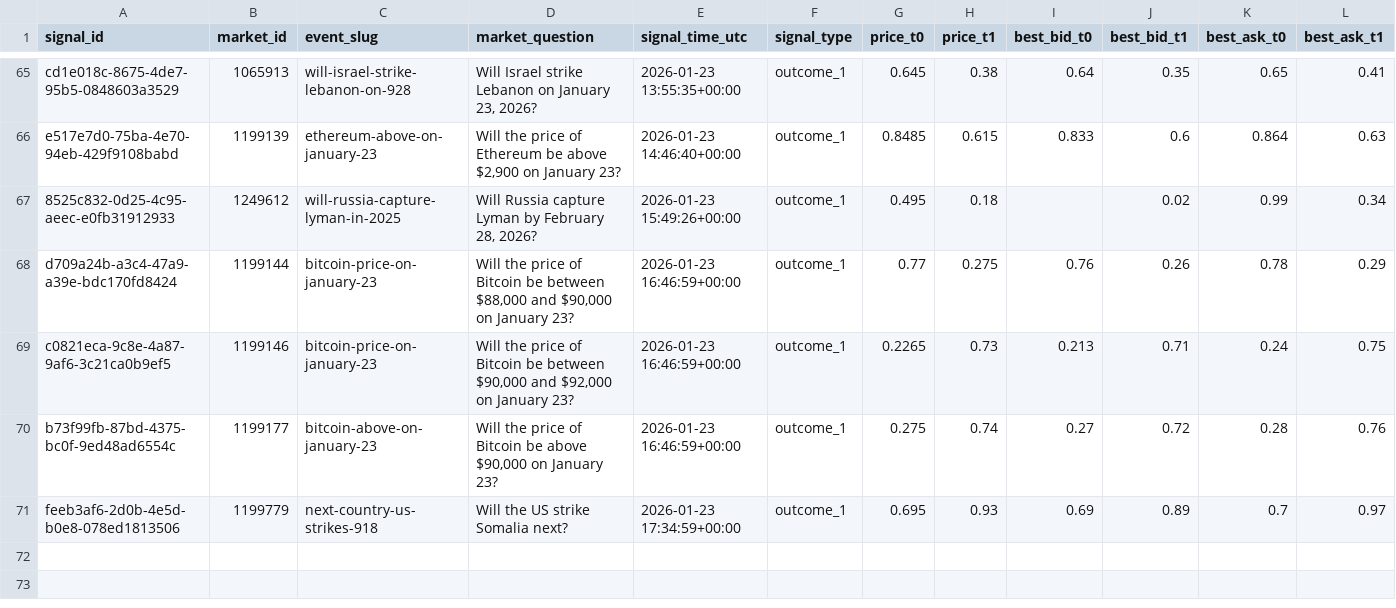
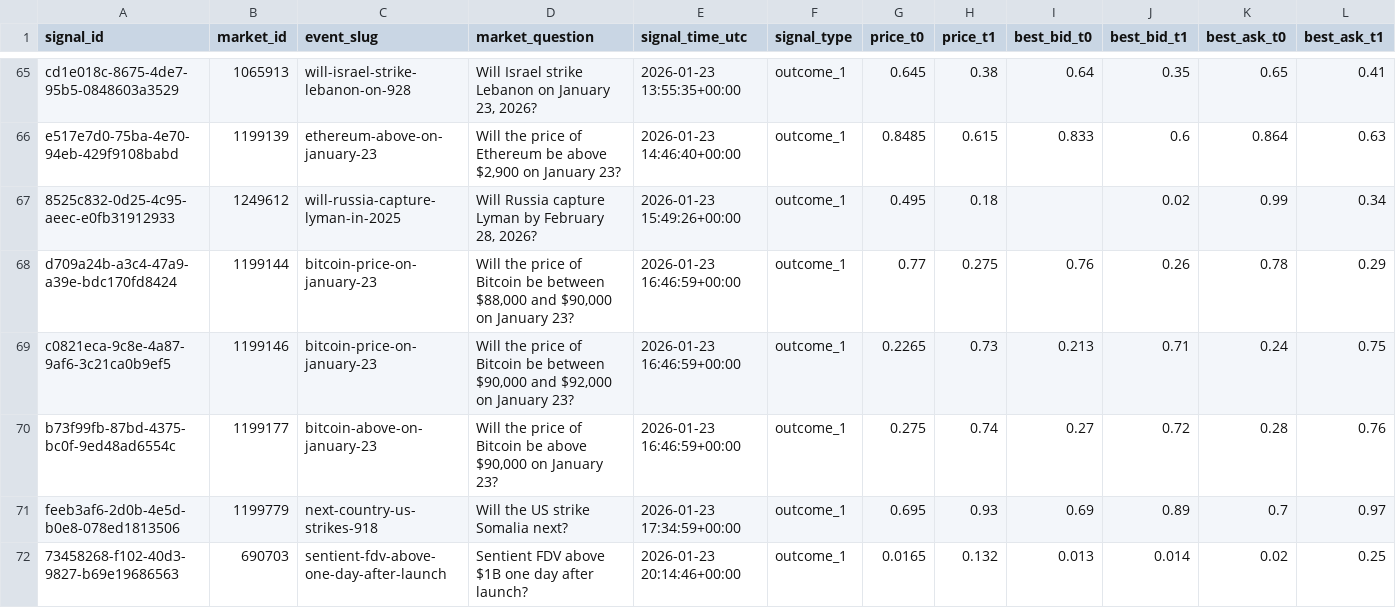
Before and after one commit to arshak-avagyan/fetch_data_test_repo, a CSV file: data/signals_merged.csv, drawn as a sheet; only a part is shown, gaps mark what is left out; rows hold the shown columns only; the diff names each change by its address in the sheet, - before the commit and + after, or states it on an @@ line.

Commit message:
Workflow Run
Files changed:
M	data/market_change.csv
M	data/polymarket_flat_markets_t0.csv
M	data/polymarket_flat_markets_t1.csv
M	data/signals.csv
M	data/signals_merged.csv

```diff
--- a/data/signals_merged.csv
+++ b/data/signals_merged.csv
+row 72: 73458268-f102-40d3-9827-b69e19686563 | 690703 | sentient-fdv-above-one-day-after-launch | Sentient FDV above $1B one day after launch? | 2026-01-23 20:14:46+00:00 | outcome_1 | 0.0165 | 0.132 | 0.013 | 0.014 | 0.02 | 0.25
```
Also changed, not shown: data/signals.csv, 1 other file.
